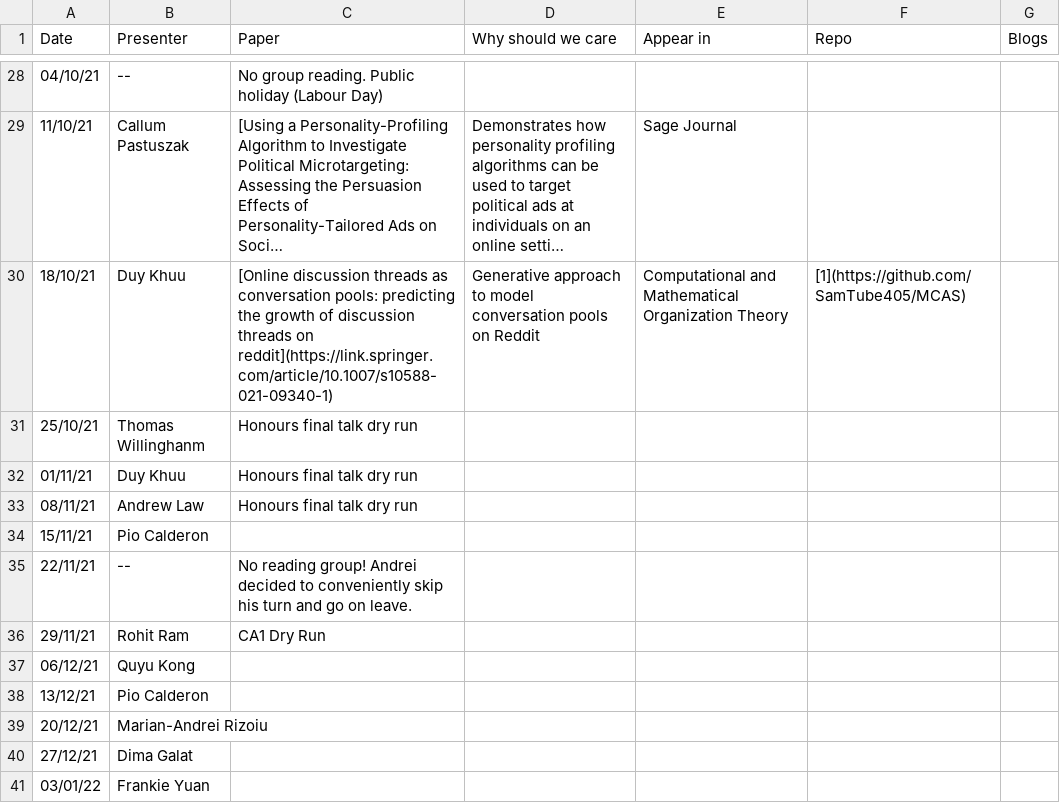
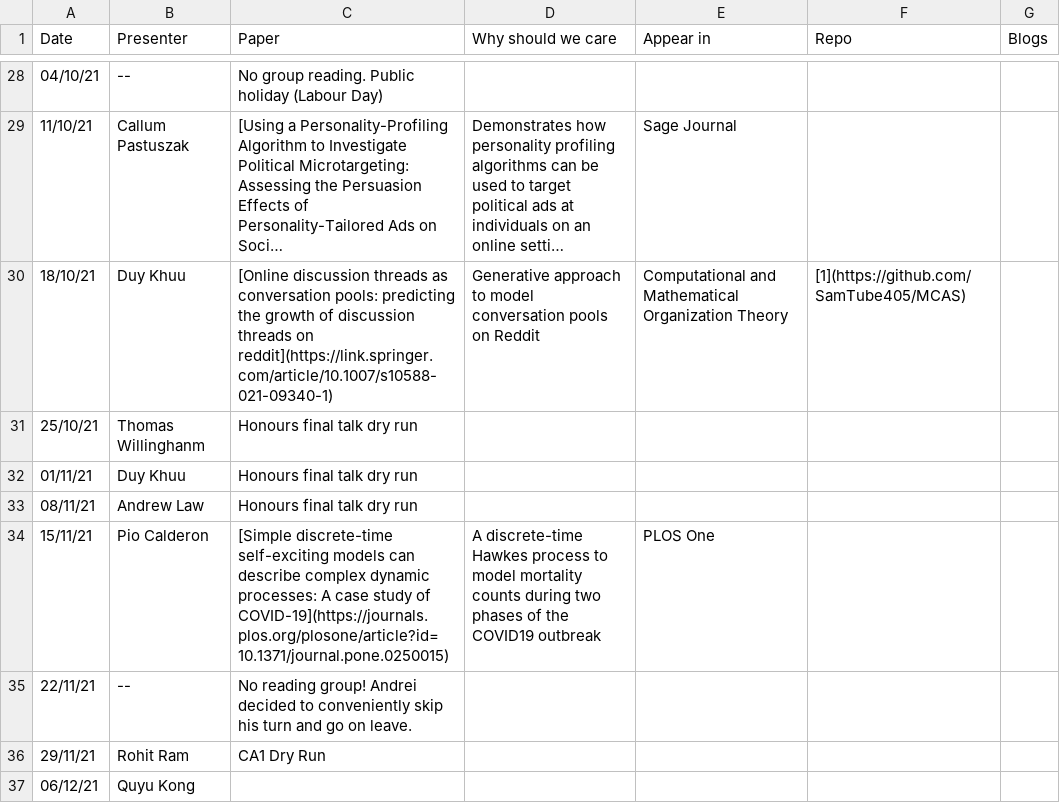
Before and after one commit to leagueofscholars/behavioral-ds.github.io, a CSV file: content/reading/reading_group_schedule.csv, drawn as a sheet; only a part is shown, gaps mark what is left out; the shorter side is filled out with more unchanged rows; long unchanged cells end in …; the diff names each change by its address in the sheet, - before the commit and + after, or states it on an @@ line.

Commit message:
add reading group paper

```diff
--- a/content/reading/reading_group_schedule.csv
+++ b/content/reading/reading_group_schedule.csv
-C34 (Paper): (empty)
+C34 (Paper): [Simple discrete-time self-exciting models can describe complex dynamic processes: A case study of COVID-19](https://journals.plos.org/plosone/article?id=10.1371/journal.pone.0250015)
-D34 (Why should we care): (empty)
+D34 (Why should we care): A discrete-time Hawkes process to model mortality counts during two phases of the COVID19 outbreak
-E34 (Appear in): (empty)
+E34 (Appear in): PLOS One
```
